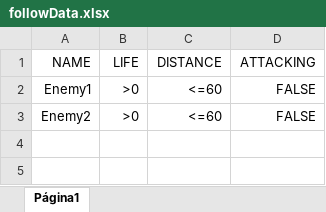
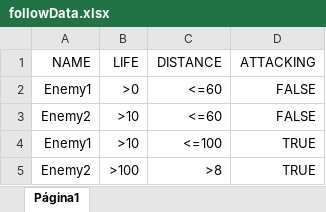
Before and after one commit to MatheusMoura17/zumbie-ia, an Excel workbook: Zumbie-IA/Assets/AIData/followData.xlsx, sheet Página1, drawn as a sheet; values as stored, in another font and other column widths than the file's, no borders; charts and pictures not drawn; the diff names each change by its address in the sheet, - before the commit and + after, or states it on an @@ line.

Commit message:
refactor: Mais valores adicionados a tabela Follow

```diff
--- a/Zumbie-IA/Assets/AIData/followData.xlsx (sheet Página1)
+++ b/Zumbie-IA/Assets/AIData/followData.xlsx (sheet Página1)
-B3 (LIFE): >0
+B3 (LIFE): >10
+row 4: Enemy1 | >10 | <=100 | TRUE
+row 5: Enemy2 | >100 | >8 | TRUE
```
